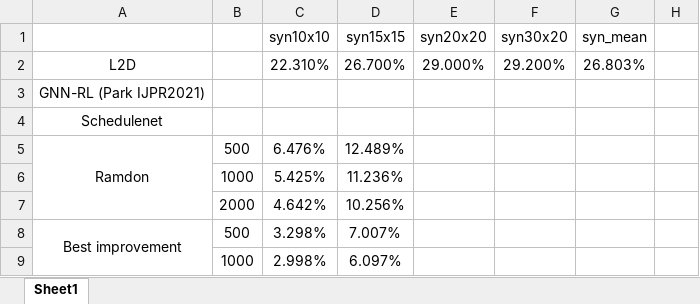
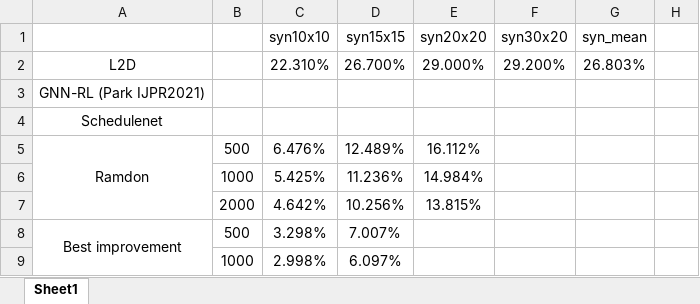
Before and after one commit to zcaicaros/L2S, an Excel workbook: test_results/tuning_log.xlsx, sheet Sheet1, drawn as a sheet; only a part is shown; values as stored, in another font and other column widths than the file's, no borders; the diff names each change by its address in the sheet, - before the commit and + after, or states it on an @@ line.

Commit message:
update_xlsx

```diff
--- a/test_results/tuning_log.xlsx (sheet Sheet1)
+++ b/test_results/tuning_log.xlsx (sheet Sheet1)
-E5 (syn20x20): (empty)
+E5 (syn20x20): 16.112%
-E6 (syn20x20): (empty)
+E6 (syn20x20): 14.984%
-E7 (syn20x20): (empty)
+E7 (syn20x20): 13.815%
```
Also changed, not shown: 1 other file.
